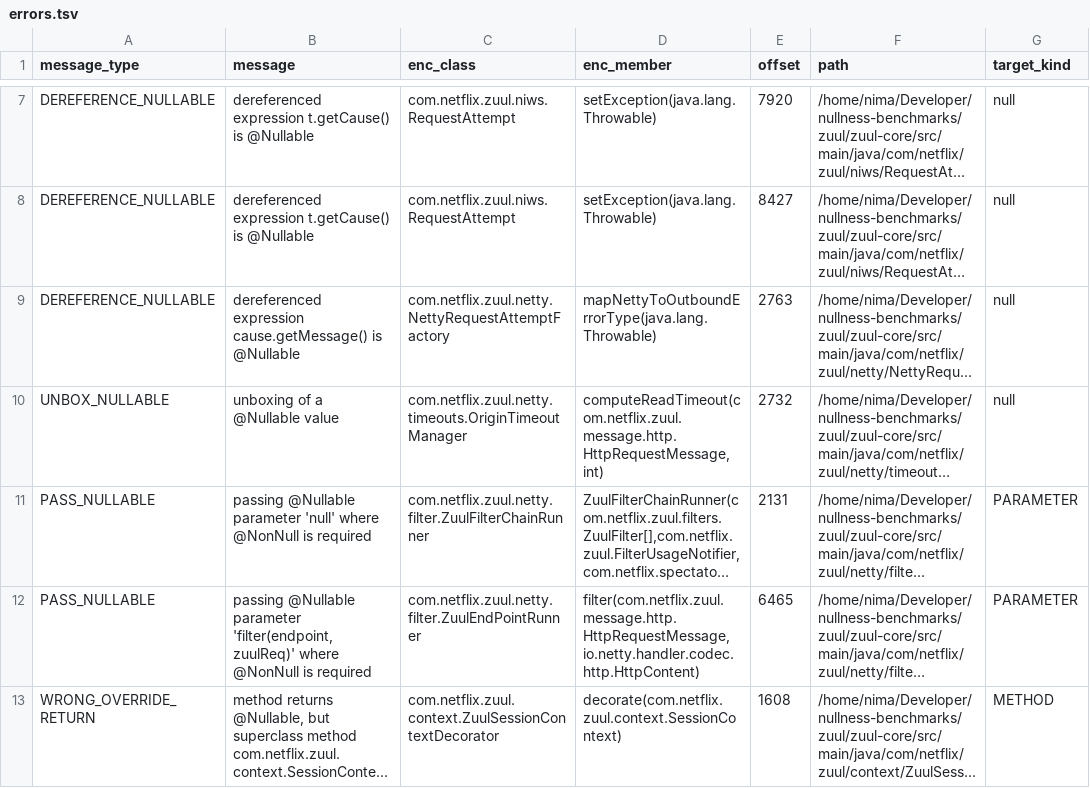
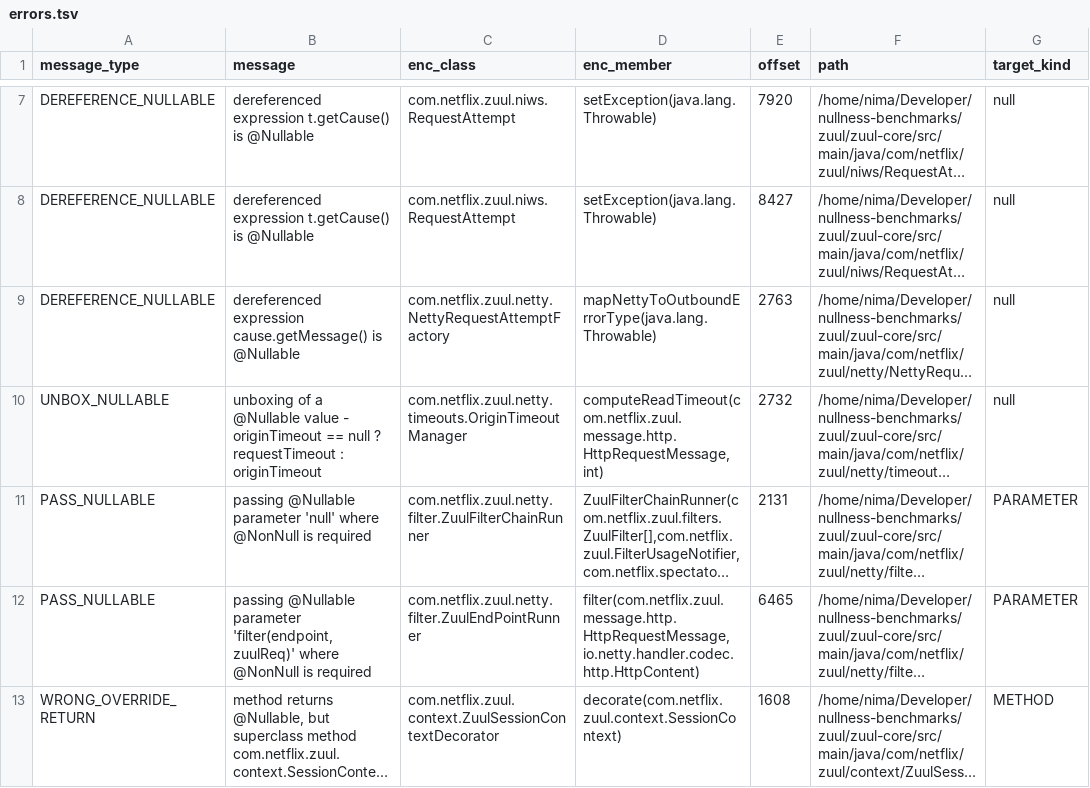
Before and after one commit to nimakarimipour/zuul, a TSV file: annotator-out/0/errors.tsv, drawn as a sheet; only a part is shown, gaps mark what is left out; long unchanged cells end in …; the diff names each change by its address in the sheet, - before the commit and + after, or states it on an @@ line.

```diff
--- a/annotator-out/0/errors.tsv
+++ b/annotator-out/0/errors.tsv
-B10 (message): …@Nullable value
+B10 (message): …@Nullable value - originTimeout == null ? requestTimeout : originTimeout
```
Also changed, not shown: 3 other files.
